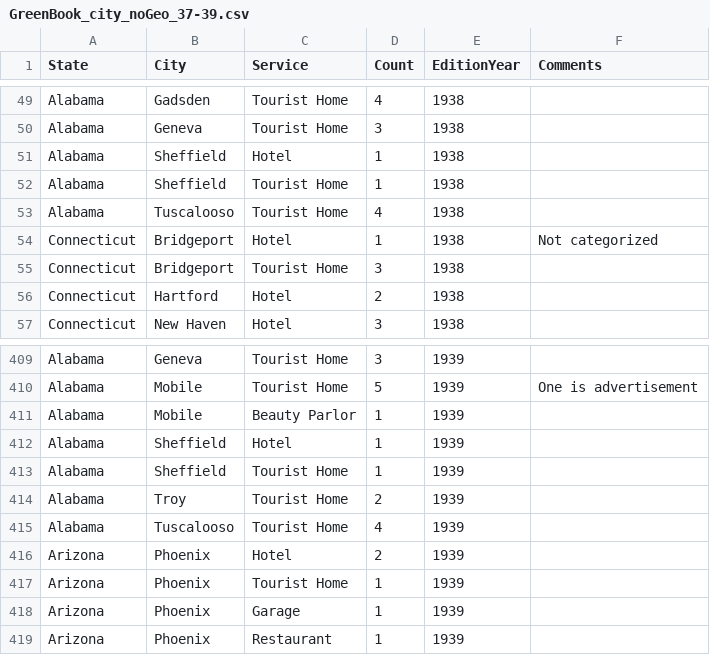
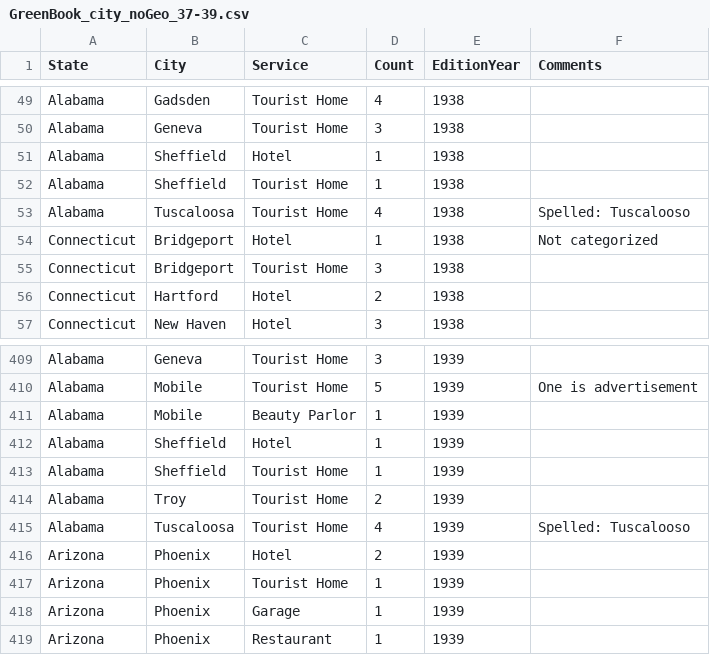
Before and after one commit to cengel/GreenBook, a CSV file: city_aggregate/GreenBook_city_noGeo_37-39.csv, drawn as a sheet; only a part is shown, gaps mark what is left out.

```diff
--- a/city_aggregate/GreenBook_city_noGeo_37-39.csv
+++ b/city_aggregate/GreenBook_city_noGeo_37-39.csv
@@ -52,3 +52,3 @@ Alabama,Sheffield,Hotel,1,1938,
 Alabama,Sheffield,Tourist Home,1,1938,
-Alabama,Tuscalooso,Tourist Home,4,1938,
+Alabama,Tuscaloosa,Tourist Home,4,1938,Spelled: Tuscalooso
 Connecticut,Bridgeport,Hotel,1,1938,Not categorized
@@ -414,3 +414,3 @@ Alabama,Sheffield,Tourist Home,1,1939,
 Alabama,Troy,Tourist Home,2,1939,
-Alabama,Tuscalooso,Tourist Home,4,1939,
+Alabama,Tuscaloosa,Tourist Home,4,1939,Spelled: Tuscalooso
 Arizona,Phoenix,Hotel,2,1939,
```
Also changed, not shown: city_aggregate/GreenBook_city_noGeo_40.csv, city_aggregate/GreenBook_city_noGeo_41.csv, 11 other files.
